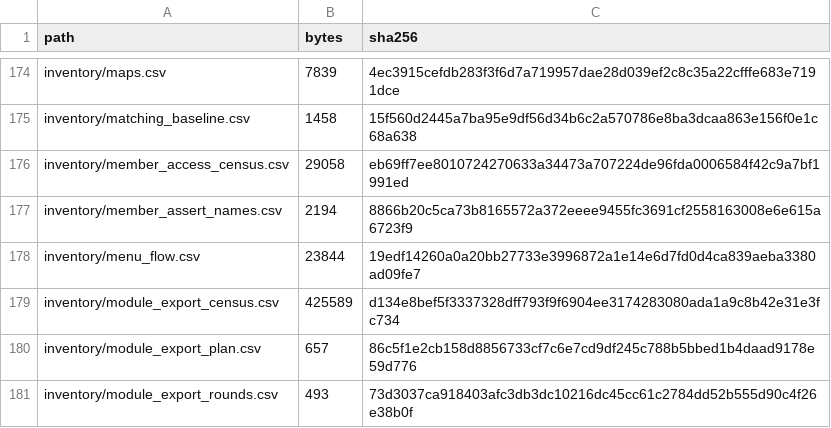
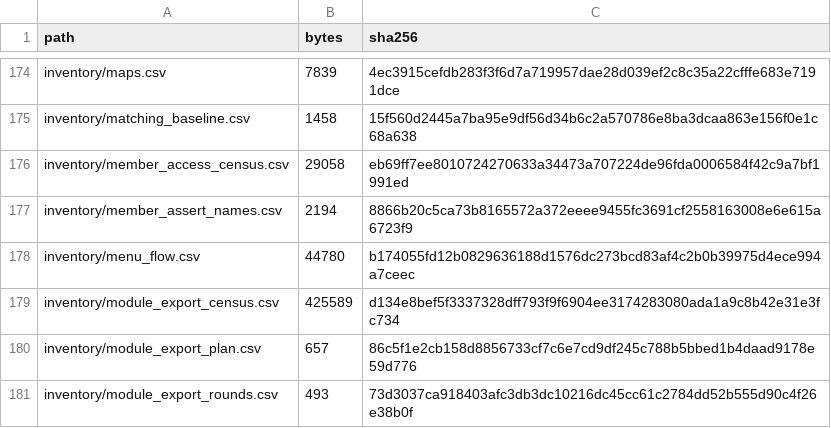
Before and after one commit to jkoehler11/stargate-alliance-decomp, a CSV file: inventory/artifact_hashes.csv, drawn as a sheet; only a part is shown, gaps mark what is left out.

```diff
--- a/inventory/artifact_hashes.csv
+++ b/inventory/artifact_hashes.csv
@@ -177,3 +177,3 @@ inventory/member_access_census.csv,29058,eb69ff7ee8010724270633a34473a707224de96
 inventory/member_assert_names.csv,2194,8866b20c5ca73b8165572a372eeee9455fc3691cf2558163008e6e615a6723f9
-inventory/menu_flow.csv,23844,19edf14260a0a20bb27733e3996872a1e14e6d7fd0d4ca839aeba3380ad09fe7
+inventory/menu_flow.csv,44780,b174055fd12b0829636188d1576dc273bcd83af4c2b0b39975d4ece994a7ceec
 inventory/module_export_census.csv,425589,d134e8bef5f3337328dff793f9f6904ee3174283080ada1a9c8b42e31e3fc734
```
Also changed, not shown: 5 other files.
